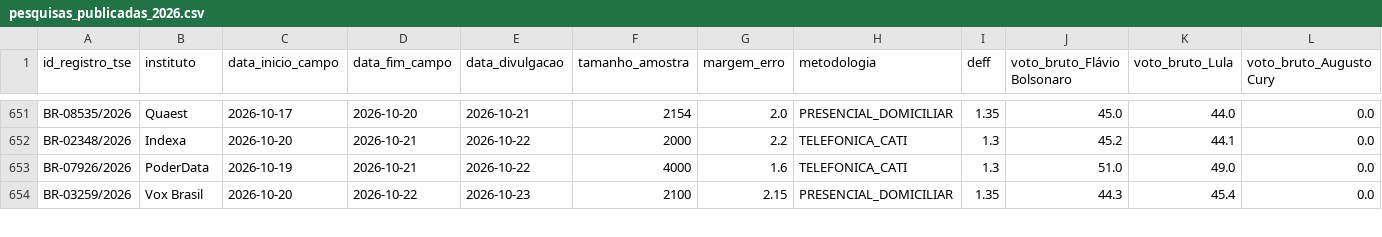
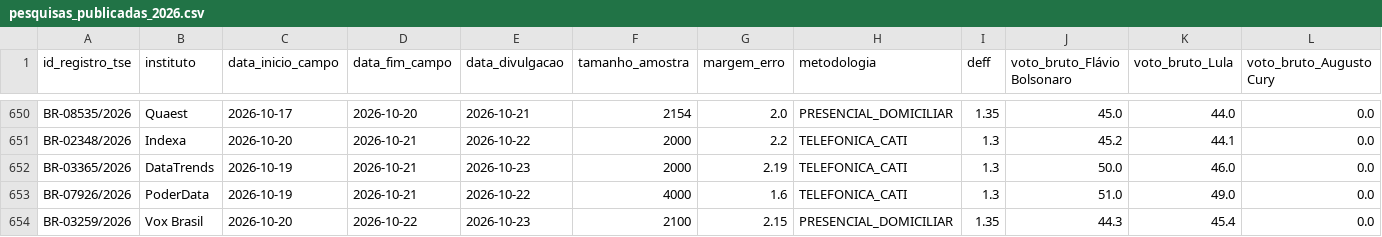
Before and after one commit to alexcamargos/margem_eleitoral, a CSV file: data/raw/2026/pesquisas_publicadas_2026.csv, drawn as a sheet; only a part is shown, gaps mark what is left out; rows hold the shown columns only; the diff covers the shown part only; the diff names each change by its address in the sheet, - before the commit and + after, or states it on an @@ line.

```diff
--- a/data/raw/2026/pesquisas_publicadas_2026.csv
+++ b/data/raw/2026/pesquisas_publicadas_2026.csv
+row 652: BR-03365/2026 | DataTrends | 2026-10-19 | 2026-10-21 | 2026-10-23 | 2000 | 2.19 | TELEFONICA_CATI | 1.3 | 50.0 | 46.0 | 0.0
```
Also changed, not shown: 1 added row, 1 removed row and 1 edited cell elsewhere in this file, 1 other file.
